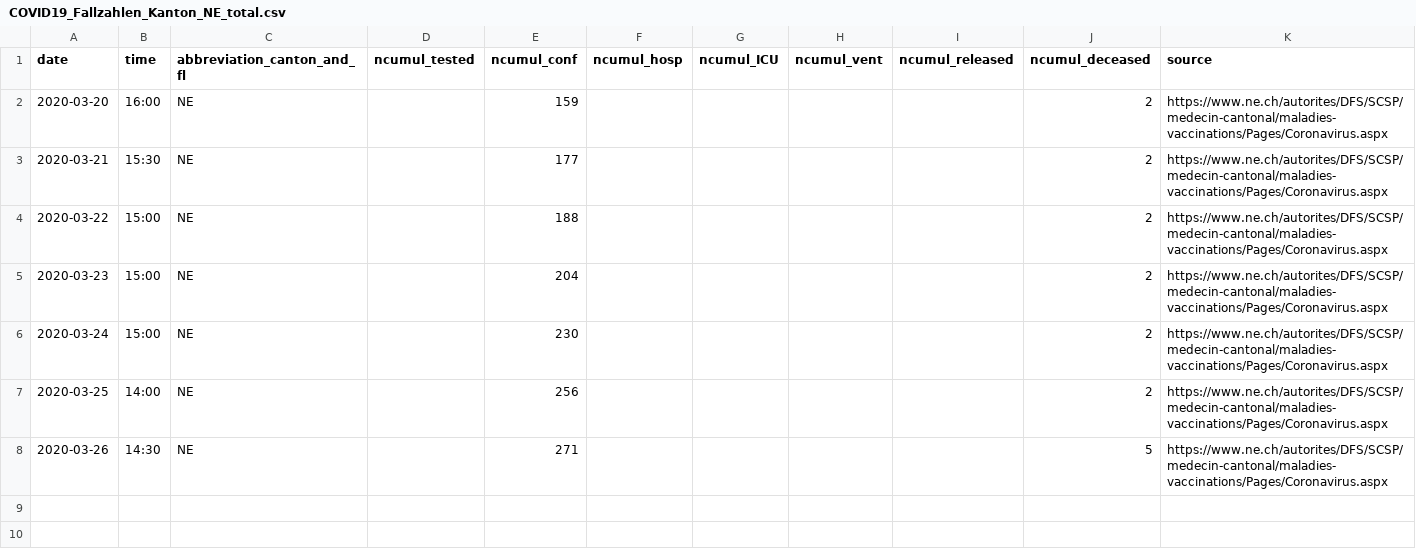
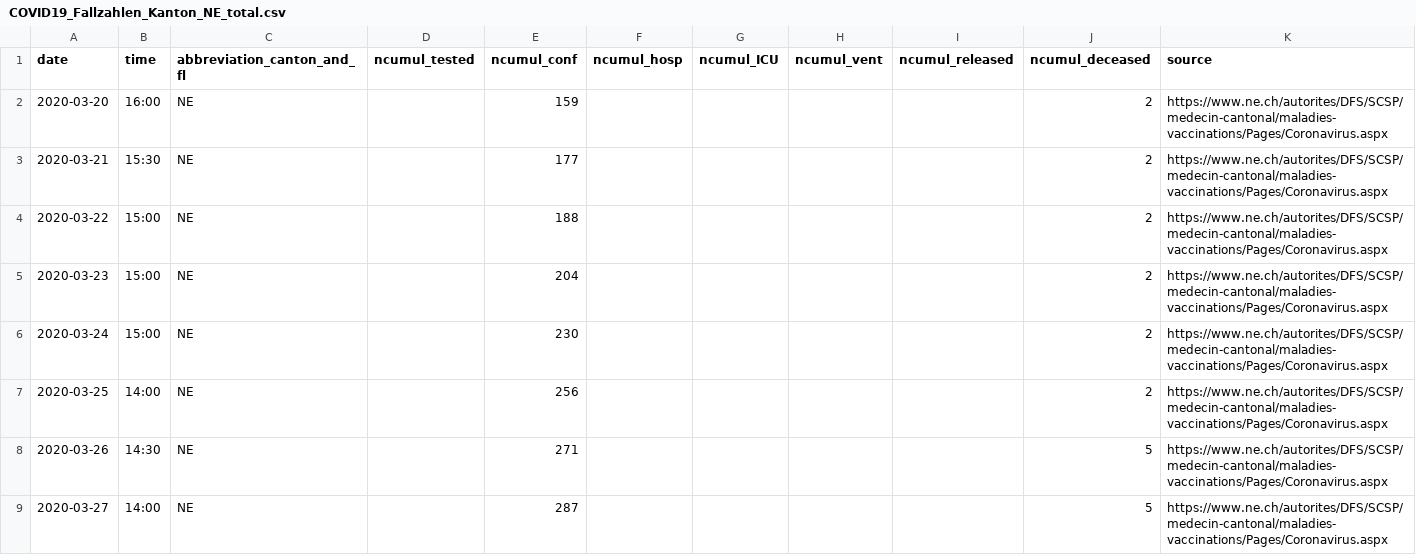
Before and after one commit to CorinneHuegli/covid_19, a CSV file: fallzahlen_kanton_total_csv/COVID19_Fallzahlen_Kanton_NE_total.csv, drawn as a sheet.

```diff
--- a/fallzahlen_kanton_total_csv/COVID19_Fallzahlen_Kanton_NE_total.csv
+++ b/fallzahlen_kanton_total_csv/COVID19_Fallzahlen_Kanton_NE_total.csv
@@ -8 +8,2 @@ date,time,abbreviation_canton_and_fl,ncumul_tested,ncumul_conf,ncumul_hosp,ncumu
 2020-03-26,14:30,NE,"",271,"","","","",5,https://www.ne.ch/autorites/DFS/SCSP/medecin-cantonal/maladies-vaccinations/Pages/Coronavirus.aspx
+2020-03-27,14:00,NE,,287,,,,,5,https://www.ne.ch/autorites/DFS/SCSP/medecin-cantonal/maladies-vaccinations/Pages/Coronavirus.aspx
```
